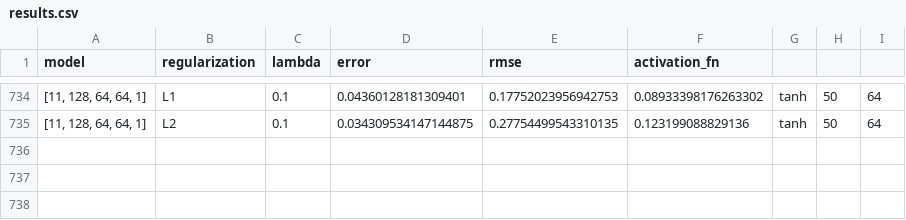
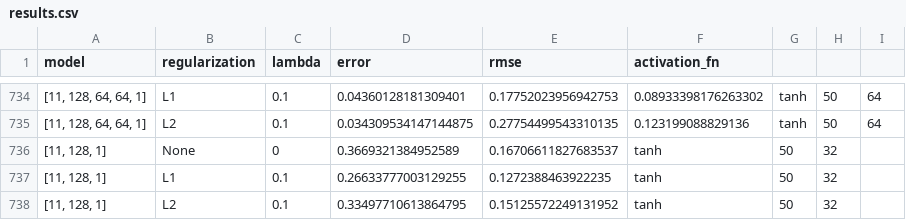
Before and after one commit to saramalaspina/Project_OBD, a CSV file: plots/airquality/result/results.csv, drawn as a sheet; only a part is shown, gaps mark what is left out; the diff names each change by its address in the sheet, - before the commit and + after, or states it on an @@ line.

```diff
--- a/plots/airquality/result/results.csv
+++ b/plots/airquality/result/results.csv
+row 736: [11, 128, 1] | None | 0 | 0.3669321384952589 | 0.16706611827683537 | tanh | 50 | 32
+row 737: [11, 128, 1] | L1 | 0.1 | 0.26633777003129255 | 0.1272388463922235 | tanh | 50 | 32
+row 738: [11, 128, 1] | L2 | 0.1 | 0.33497710613864795 | 0.15125572249131952 | tanh | 50 | 32
```
Also changed, not shown: 6 other files.
